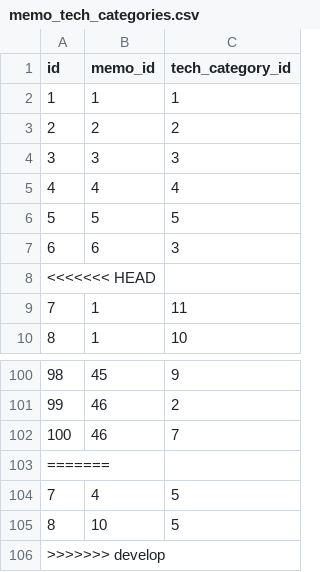
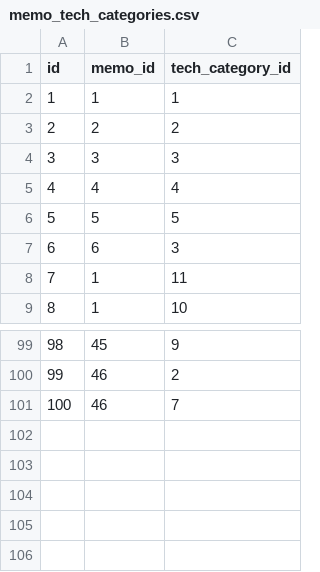
Before and after one commit to team1-apprentice-4th/DEV1, a CSV file: backend/db/csv/memo_tech_categories.csv, drawn as a sheet; only a part is shown, gaps mark what is left out.

```diff
--- a/backend/db/csv/memo_tech_categories.csv
+++ b/backend/db/csv/memo_tech_categories.csv
@@ -7,3 +7,2 @@ id,memo_id,tech_category_id
 6,6,3
-<<<<<<< HEAD
 7,1,11
@@ -102,5 +101 @@ id,memo_id,tech_category_id
 100,46,7
-=======
-7,4,5
-8,10,5
->>>>>>> develop
```
Also changed, not shown: 1 other file.
